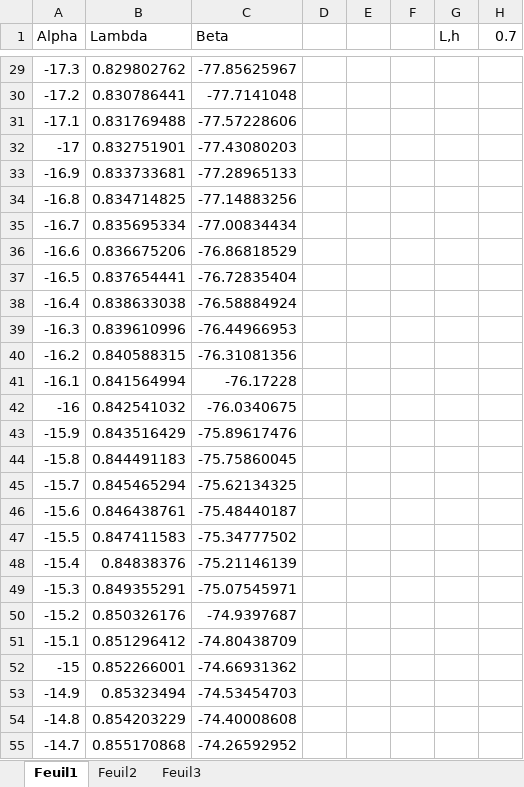
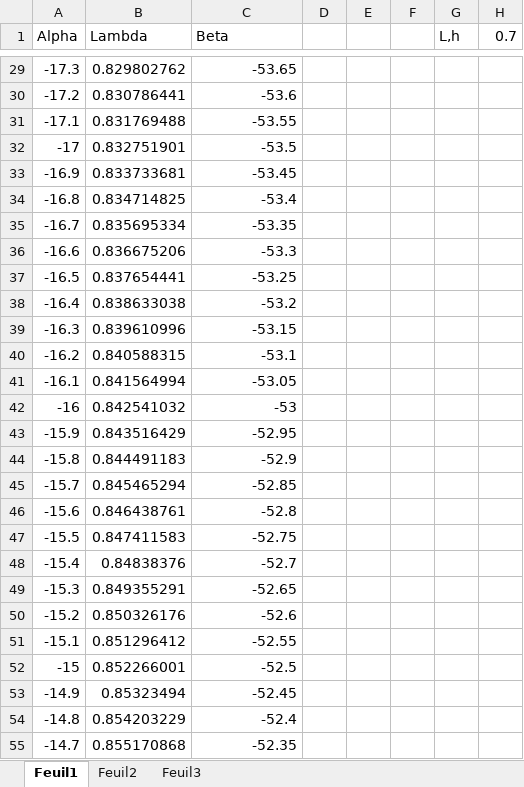
Before and after one commit to xpessoles/03_Etude_Cinematique_Systemes_Solides_Chaine_Energie_Analyser_Modeliser_Resoudre, an Excel workbook: 04_ChainesFermees/TD_02_LoisES_SimulateurConduite/images/Courbes.xlsx, sheet Feuil1, drawn as a sheet; only a part is shown, gaps mark what is left out; values as stored, in another font and other column widths than the file's, no borders; charts and pictures not drawn; the diff covers the shown part only; the diff names each change by its address in the sheet, - before the commit and + after, or states it on an @@ line.

```diff
--- a/04_ChainesFermees/TD_02_LoisES_SimulateurConduite/images/Courbes.xlsx (sheet Feuil1)
+++ b/04_ChainesFermees/TD_02_LoisES_SimulateurConduite/images/Courbes.xlsx (sheet Feuil1)
-C29 (Beta): -77.85625967
+C29 (Beta): -53.65
-C30 (Beta): -77.7141048
+C30 (Beta): -53.6
-C31 (Beta): -77.57228606
+C31 (Beta): -53.55
-C32 (Beta): -77.43080203
+C32 (Beta): -53.5
-C33 (Beta): -77.28965133
+C33 (Beta): -53.45
-C34 (Beta): -77.14883256
+C34 (Beta): -53.4
-C35 (Beta): -77.00834434
+C35 (Beta): -53.35
-C36 (Beta): -76.86818529
+C36 (Beta): -53.3
-C37 (Beta): -76.72835404
+C37 (Beta): -53.25
-C38 (Beta): -76.58884924
+C38 (Beta): -53.2
-C39 (Beta): -76.44966953
+C39 (Beta): -53.15
-C40 (Beta): -76.31081356
+C40 (Beta): -53.1
-C41 (Beta): -76.17228
+C41 (Beta): -53.05
-C42 (Beta): -76.0340675
+C42 (Beta): -53
-C43 (Beta): -75.89617476
+C43 (Beta): -52.95
-C44 (Beta): -75.75860045
+C44 (Beta): -52.9
-C45 (Beta): -75.62134325
+C45 (Beta): -52.85
-C46 (Beta): -75.48440187
+C46 (Beta): -52.8
-C47 (Beta): -75.34777502
+C47 (Beta): -52.75
-C48 (Beta): -75.21146139
+C48 (Beta): -52.7
-C49 (Beta): -75.07545971
+C49 (Beta): -52.65
-C50 (Beta): -74.9397687
+C50 (Beta): -52.6
-C51 (Beta): -74.80438709
+C51 (Beta): -52.55
-C52 (Beta): -74.66931362
+C52 (Beta): -52.5
-C53 (Beta): -74.53454703
+C53 (Beta): -52.45
-C54 (Beta): -74.40008608
+C54 (Beta): -52.4
-C55 (Beta): -74.26592952
+C55 (Beta): -52.35
```
Also changed, not shown: 378 edited cells elsewhere in this sheet, charts or pictures, 51 other files.
